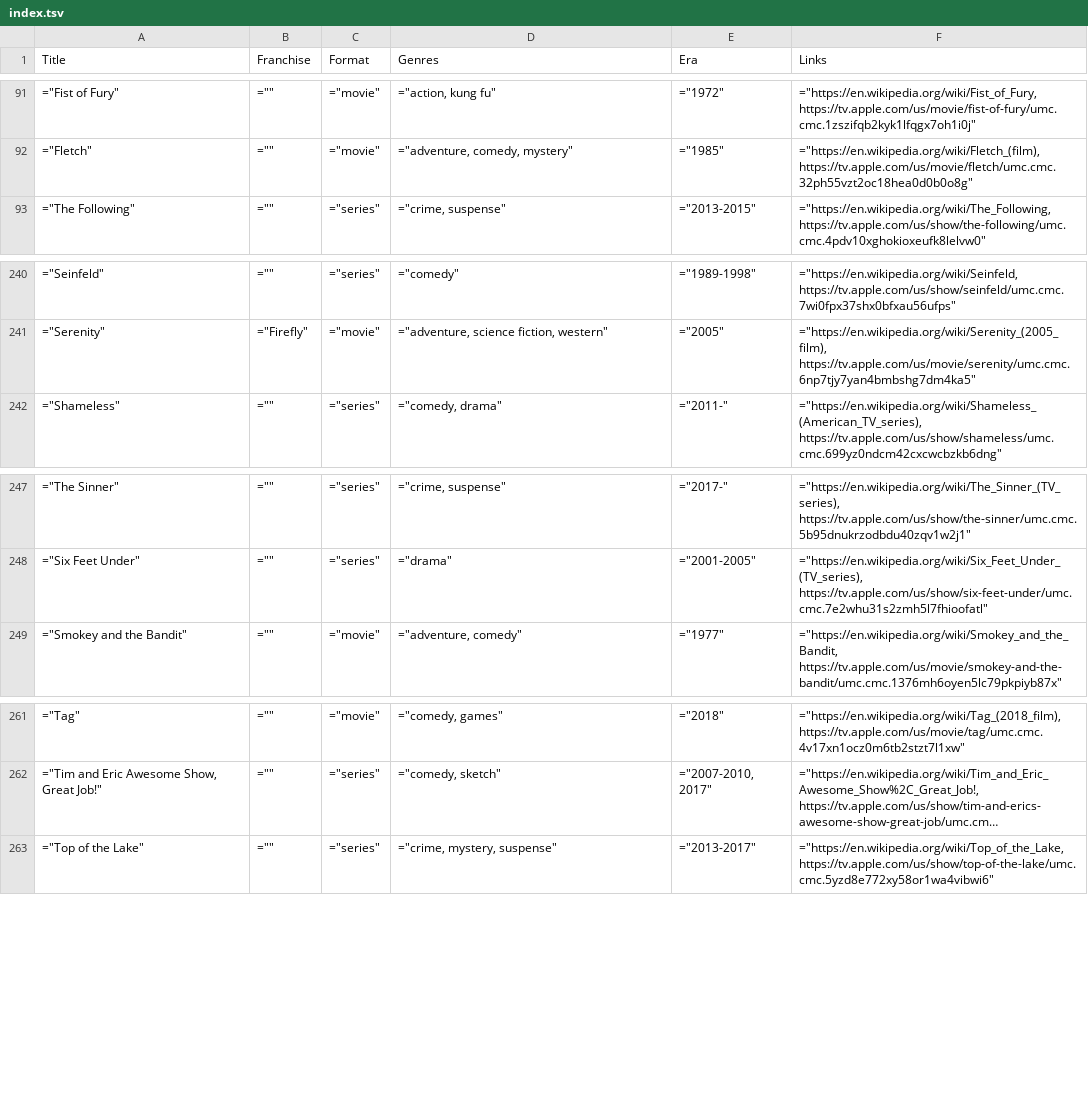
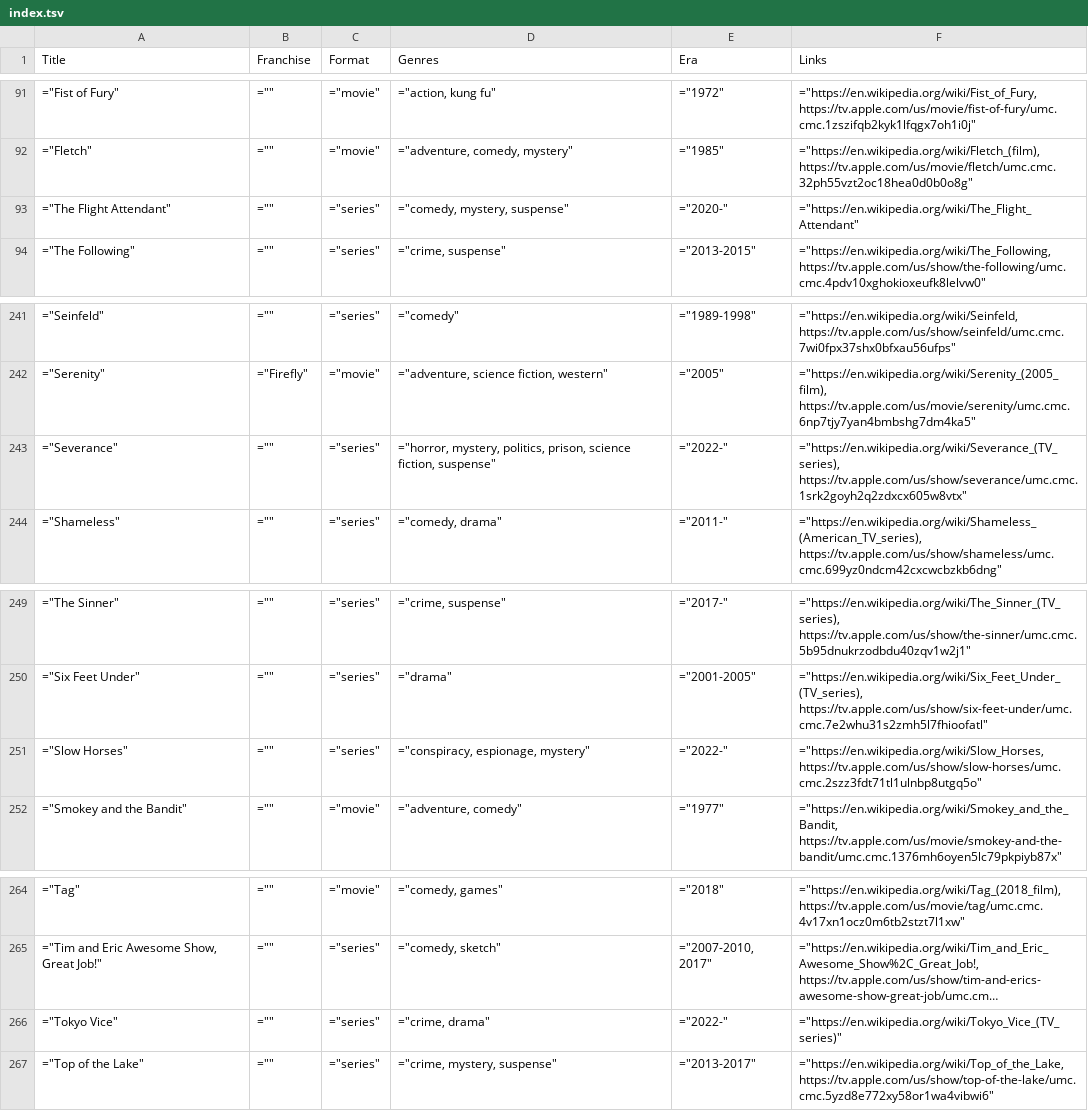
Before and after one commit to toddheasley/couchnado, a TSV file: docs/index.tsv, drawn as a sheet; only a part is shown, gaps mark what is left out; long unchanged cells end in …; the diff names each change by its address in the sheet, - before the commit and + after, or states it on an @@ line.

```diff
--- a/docs/index.tsv
+++ b/docs/index.tsv
+row 93: ="The Flight Attendant" | ="" | ="series" | ="comedy, mystery, suspense" | ="2020-" | ="https://en.wikipedia.org/wiki/The_Flight_Attendant"
+row 243: ="Severance" | ="" | ="series" | ="horror, mystery, politics, prison, science fiction, suspense" | ="2022-" | ="https://en.wikipedia.org/wiki/Severance_(TV_series), https://tv.apple.com/us/show/severance/umc.cmc.1srk2goyh2q2zdxcx605w8vtx"
+row 251: ="Slow Horses" | ="" | ="series" | ="conspiracy, espionage, mystery" | ="2022-" | ="https://en.wikipedia.org/wiki/Slow_Horses, https://tv.apple.com/us/show/slow-horses/umc.cmc.2szz3fdt71tl1ulnbp8utgq5o"
+row 266: ="Tokyo Vice" | ="" | ="series" | ="crime, drama" | ="2022-" | ="https://en.wikipedia.org/wiki/Tokyo_Vice_(TV_series)"
```
Also changed, not shown: 1 other file.
